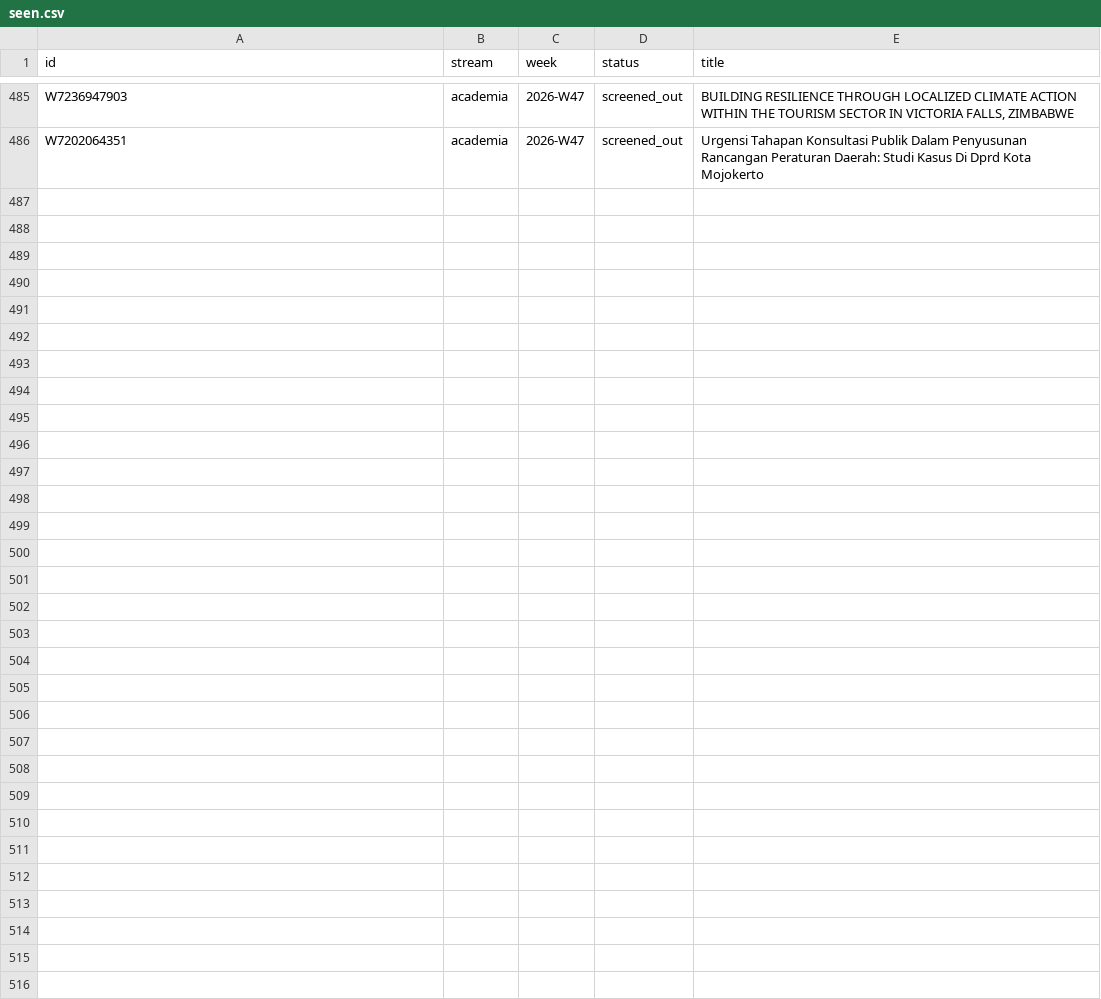
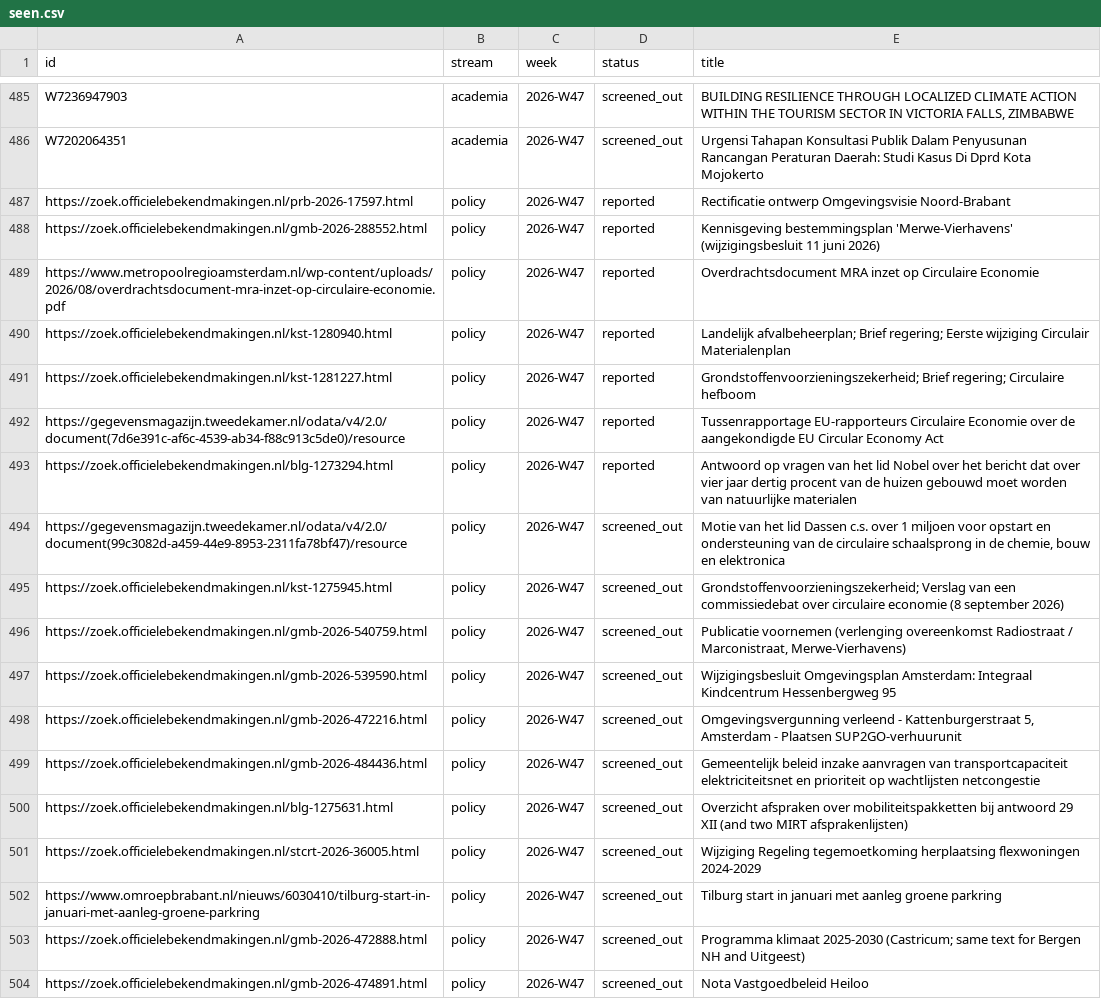
Before and after one commit to fima42/phd-radar, a CSV file: data/seen.csv, drawn as a sheet; only a part is shown, gaps mark what is left out.

```diff
--- a/data/seen.csv
+++ b/data/seen.csv
@@ -486 +486,19 @@ W7236947903,academia,2026-W47,screened_out,"BUILDING RESILIENCE THROUGH LOCALIZE
 W7202064351,academia,2026-W47,screened_out,Urgensi Tahapan Konsultasi Publik Dalam Penyusunan Rancangan Peraturan Daerah: Studi Kasus Di Dprd Kota Mojokerto
+https://zoek.officielebekendmakingen.nl/prb-2026-17597.html,policy,2026-W47,reported,Rectificatie ontwerp Omgevingsvisie Noord-Brabant
+https://zoek.officielebekendmakingen.nl/gmb-2026-288552.html,policy,2026-W47,reported,Kennisgeving bestemmingsplan 'Merwe-Vierhavens' (wijzigingsbesluit 11 juni 2026)
+https://www.metropoolregioamsterdam.nl/wp-content/uploads/2026/08/overdrachtsdocument-mra-inzet-op-circulaire-economie.pdf,policy,2026-W47,reported,Overdrachtsdocument MRA inzet op Circulaire Economie
+https://zoek.officielebekendmakingen.nl/kst-1280940.html,policy,2026-W47,reported,Landelijk afvalbeheerplan; Brief regering; Eerste wijziging Circulair Materialenplan
+https://zoek.officielebekendmakingen.nl/kst-1281227.html,policy,2026-W47,reported,Grondstoffenvoorzieningszekerheid; Brief regering; Circulaire hefboom
+https://gegevensmagazijn.tweedekamer.nl/odata/v4/2.0/document(7d6e391c-af6c-4539-ab34-f88c913c5de0)/resource,policy,2026-W47,reported,Tussenrapportage EU-rapporteurs Circulaire Economie over de aangekondigde EU Circular Economy Act
+https://zoek.officielebekendmakingen.nl/blg-1273294.html,policy,2026-W47,reported,Antwoord op vragen van het lid Nobel over het bericht dat over vier jaar dertig procent van de huizen gebouwd moet worden van natuurlijke materialen
+https://gegevensmagazijn.tweedekamer.nl/odata/v4/2.0/document(99c3082d-a459-44e9-8953-2311fa78bf47)/resource,policy,2026-W47,screened_out,"Motie van het lid Dassen c.s. over 1 miljoen voor opstart en ondersteuning van de circulaire schaalsprong in de chemie, bouw en elektronica"
+https://zoek.officielebekendmakingen.nl/kst-1275945.html,policy,2026-W47,screened_out,Grondstoffenvoorzieningszekerheid; Verslag van een commissiedebat over circulaire economie (8 september 2026)
+https://zoek.officielebekendmakingen.nl/gmb-2026-540759.html,policy,2026-W47,screened_out,"Publicatie voornemen (verlenging overeenkomst Radiostraat / Marconistraat, Merwe-Vierhavens)"
+https://zoek.officielebekendmakingen.nl/gmb-2026-539590.html,policy,2026-W47,screened_out,Wijzigingsbesluit Omgevingsplan Amsterdam: Integraal Kindcentrum Hessenbergweg 95
+https://zoek.officielebekendmakingen.nl/gmb-2026-472216.html,policy,2026-W47,screened_out,"Omgevingsvergunning verleend - Kattenburgerstraat 5, Amsterdam - Plaatsen SUP2GO-verhuurunit"
+https://zoek.officielebekendmakingen.nl/gmb-2026-484436.html,policy,2026-W47,screened_out,Gemeentelijk beleid inzake aanvragen van transportcapaciteit elektriciteitsnet en prioriteit op wachtlijsten netcongestie
+https://zoek.officielebekendmakingen.nl/blg-1275631.html,policy,2026-W47,screened_out,Overzicht afspraken over mobiliteitspakketten bij antwoord 29 XII (and two MIRT afsprakenlijsten)
+https://zoek.officielebekendmakingen.nl/stcrt-2026-36005.html,policy,2026-W47,screened_out,Wijziging Regeling tegemoetkoming herplaatsing flexwoningen 2024-2029
+https://www.omroepbrabant.nl/nieuws/6030410/tilburg-start-in-januari-met-aanleg-groene-parkring,policy,2026-W47,screened_out,Tilburg start in januari met aanleg groene parkring
+https://zoek.officielebekendmakingen.nl/gmb-2026-472888.html,policy,2026-W47,screened_out,Programma klimaat 2025-2030 (Castricum; same text for Bergen NH and Uitgeest)
+https://zoek.officielebekendmakingen.nl/gmb-2026-474891.html,policy,2026-W47,screened_out,Nota Vastgoedbeleid Heiloo
```
Also changed, not shown: 7 other files.
